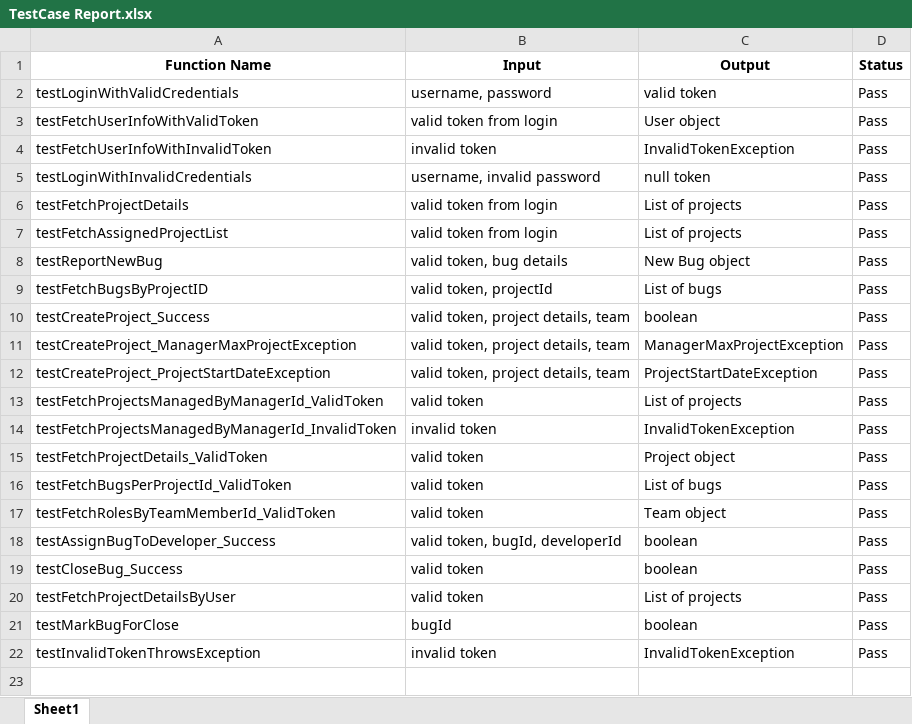
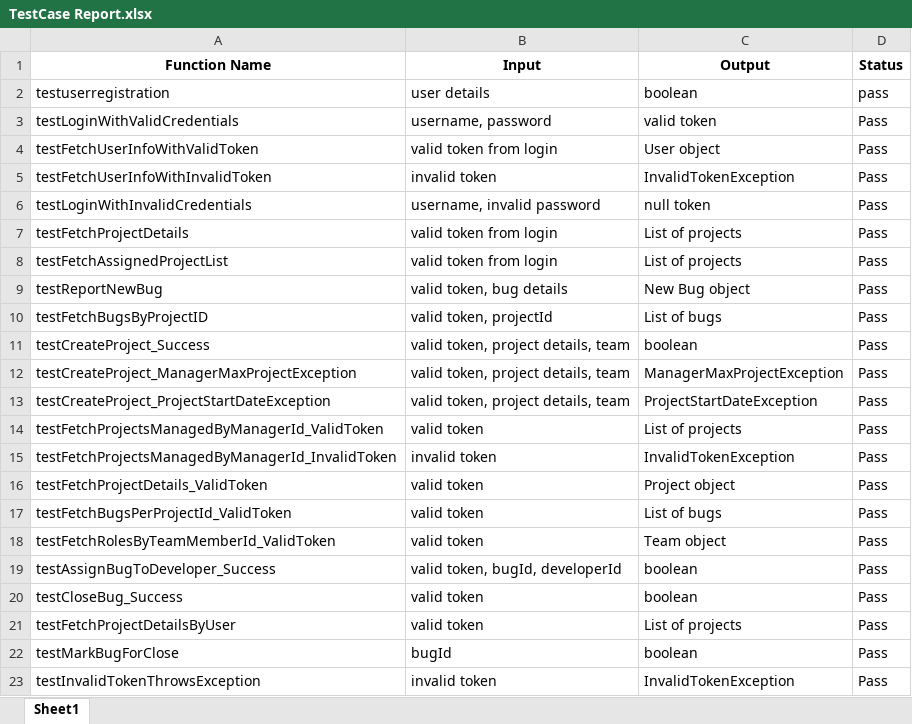
Before and after one commit to not4YU5H/deBugger, an Excel workbook: documents/TestCase Report.xlsx, sheet Sheet1, drawn as a sheet; values as stored, in another font and other column widths than the file's, no borders; charts and pictures not drawn; the diff names each change by its address in the sheet, - before the commit and + after, or states it on an @@ line.

```diff
--- a/documents/TestCase Report.xlsx (sheet Sheet1)
+++ b/documents/TestCase Report.xlsx (sheet Sheet1)
+row 2: testuserregistration | user details | boolean | pass
```
